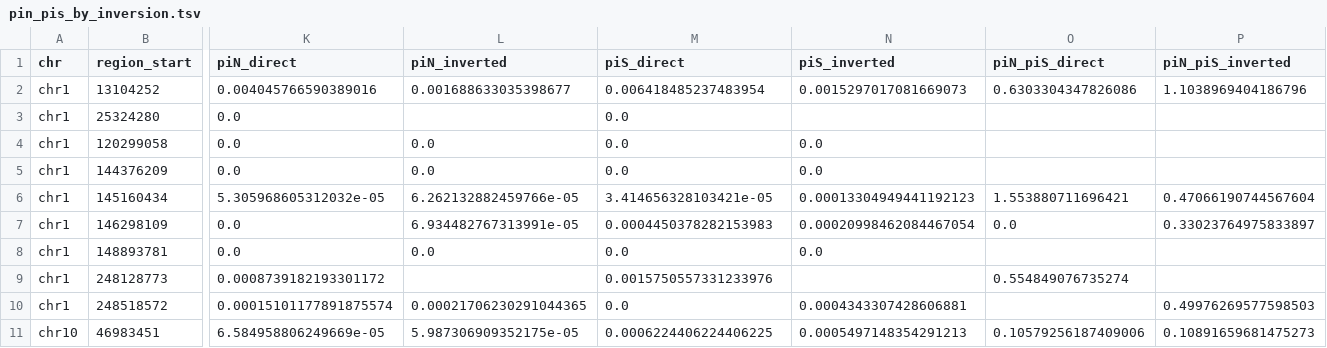
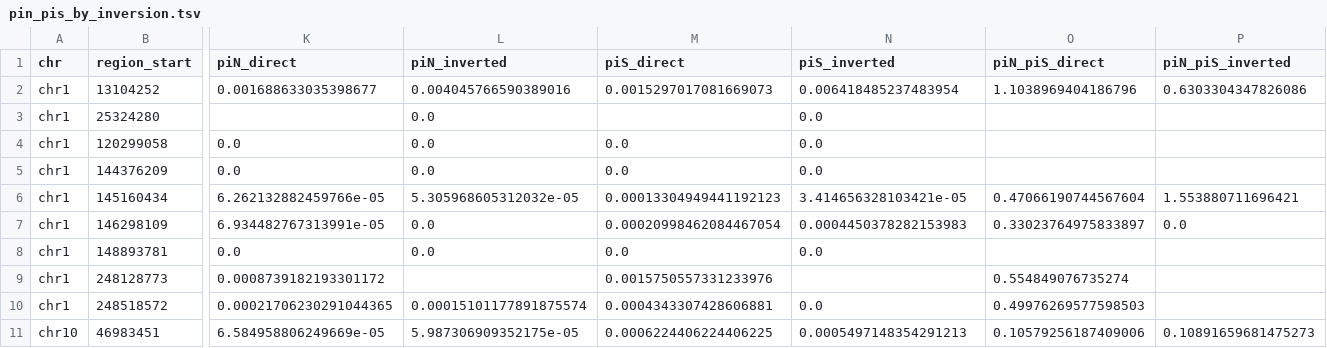
Before and after one commit to SauersML/ferromic, a TSV file: data/pin_pis_by_inversion.tsv, drawn as a sheet; only a part is shown, gaps mark what is left out; the diff covers the shown part only; the diff names each change by its address in the sheet, - before the commit and + after, or states it on an @@ line.

```diff
--- a/data/pin_pis_by_inversion.tsv
+++ b/data/pin_pis_by_inversion.tsv
-K2 (piN_direct): 0.004045766590389016
+K2 (piN_direct): 0.001688633035398677
-L2 (piN_inverted): 0.001688633035398677
+L2 (piN_inverted): 0.004045766590389016
-M2 (piS_direct): 0.006418485237483954
+M2 (piS_direct): 0.0015297017081669073
-N2 (piS_inverted): 0.0015297017081669073
+N2 (piS_inverted): 0.006418485237483954
-O2 (piN_piS_direct): 0.6303304347826086
+O2 (piN_piS_direct): 1.1038969404186796
-P2 (piN_piS_inverted): 1.1038969404186796
+P2 (piN_piS_inverted): 0.6303304347826086
-K3 (piN_direct): 0.0
+K3 (piN_direct): (empty)
-L3 (piN_inverted): (empty)
+L3 (piN_inverted): 0.0
-M3 (piS_direct): 0.0
+M3 (piS_direct): (empty)
-N3 (piS_inverted): (empty)
+N3 (piS_inverted): 0.0
-K6 (piN_direct): 5.305968605312032e-05
+K6 (piN_direct): 6.262132882459766e-05
-L6 (piN_inverted): 6.262132882459766e-05
+L6 (piN_inverted): 5.305968605312032e-05
-M6 (piS_direct): 3.414656328103421e-05
+M6 (piS_direct): 0.00013304949441192123
-N6 (piS_inverted): 0.00013304949441192123
+N6 (piS_inverted): 3.414656328103421e-05
-O6 (piN_piS_direct): 1.553880711696421
+O6 (piN_piS_direct): 0.47066190744567604
-P6 (piN_piS_inverted): 0.47066190744567604
+P6 (piN_piS_inverted): 1.553880711696421
-K7 (piN_direct): 0.0
+K7 (piN_direct): 6.934482767313991e-05
-L7 (piN_inverted): 6.934482767313991e-05
+L7 (piN_inverted): 0.0
-M7 (piS_direct): 0.0004450378282153983
+M7 (piS_direct): 0.00020998462084467054
-N7 (piS_inverted): 0.00020998462084467054
+N7 (piS_inverted): 0.0004450378282153983
-O7 (piN_piS_direct): 0.0
+O7 (piN_piS_direct): 0.33023764975833897
-P7 (piN_piS_inverted): 0.33023764975833897
+P7 (piN_piS_inverted): 0.0
-K10 (piN_direct): 0.00015101177891875574
+K10 (piN_direct): 0.00021706230291044365
-L10 (piN_inverted): 0.00021706230291044365
+L10 (piN_inverted): 0.00015101177891875574
-M10 (piS_direct): 0.0
+M10 (piS_direct): 0.0004343307428606881
-N10 (piS_inverted): 0.0004343307428606881
+N10 (piS_inverted): 0.0
-O10 (piN_piS_direct): (empty)
+O10 (piN_piS_direct): 0.49976269577598503
-P10 (piN_piS_inverted): 0.49976269577598503
+P10 (piN_piS_inverted): (empty)
```
Also changed, not shown: 100 edited cells elsewhere in this file, data/four_fold_pi_by_inversion.tsv, data/four_fold_pi_tests.tsv, 16 other files.
